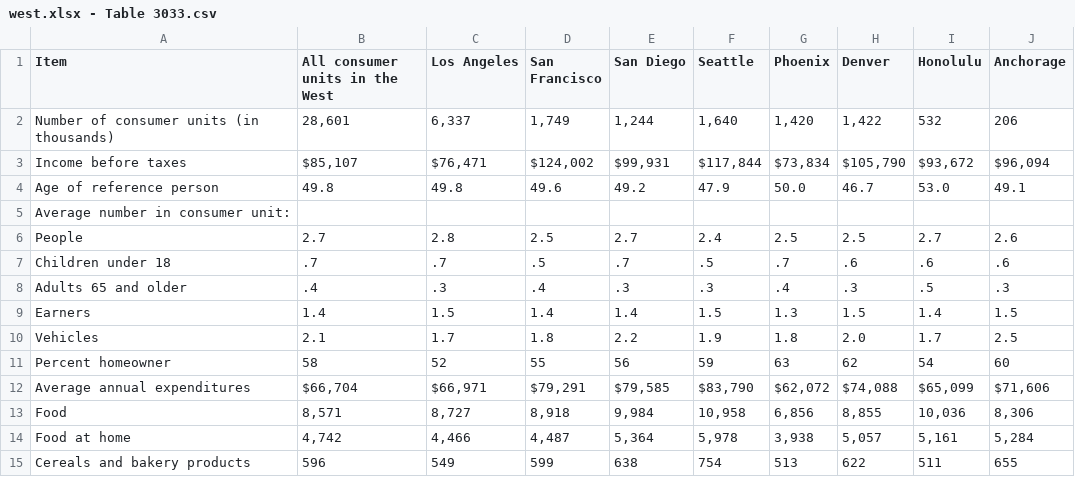
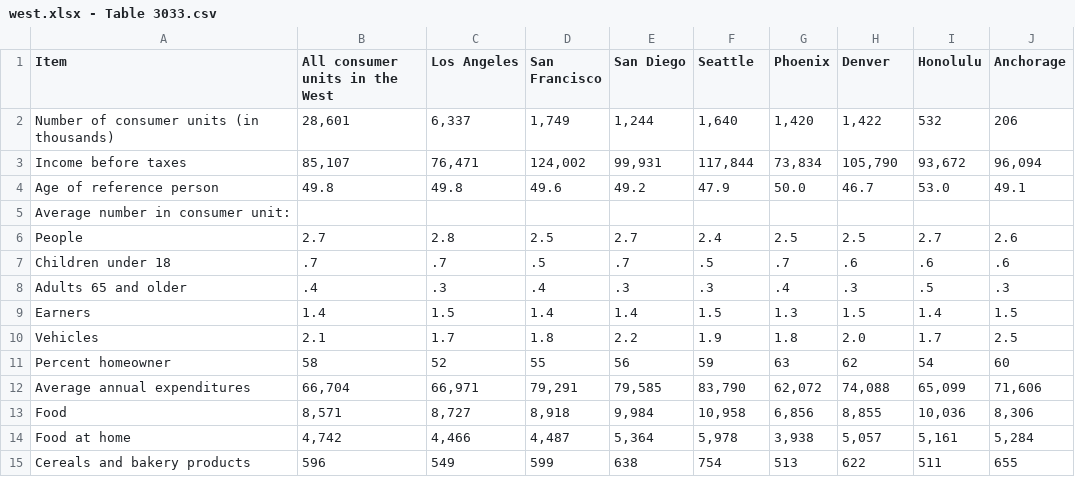
Before and after one commit to a-rea/mgsc410Homework4, a CSV file: west.xlsx - Table 3033.csv, drawn as a sheet; only a part is shown.

Commit message:
added the data to repo

```diff
--- a/west.xlsx - Table 3033.csv
+++ b/west.xlsx - Table 3033.csv
@@ -2,3 +2,3 @@ Item,"All consumer units in the West","Los Angeles","San Francisco",San Diego,Se
 Number of consumer units (in thousands),"28,601","6,337","1,749","1,244","1,640","1,420","1,422",532,206
-Income before taxes,"$85,107","$76,471","$124,002","$99,931","$117,844","$73,834","$105,790","$93,672","$96,094"
+Income before taxes,"85,107","76,471","124,002","99,931","117,844","73,834","105,790","93,672","96,094"
 Age of reference person,49.8,49.8,49.6,49.2,47.9,50.0,46.7,53.0,49.1
@@ -11,3 +11,3 @@ Vehicles,2.1,1.7,1.8,2.2,1.9,1.8,2.0,1.7,2.5
 Percent homeowner,58,52,55,56,59,63,62,54,60
-Average annual expenditures,"$66,704","$66,971","$79,291","$79,585","$83,790","$62,072","$74,088","$65,099","$71,606"
+Average annual expenditures,"66,704","66,971","79,291","79,585","83,790","62,072","74,088","65,099","71,606"
 Food,"8,571","8,727","8,918","9,984","10,958","6,856","8,855","10,036","8,306"
```
Also changed, not shown: 1 other file.
